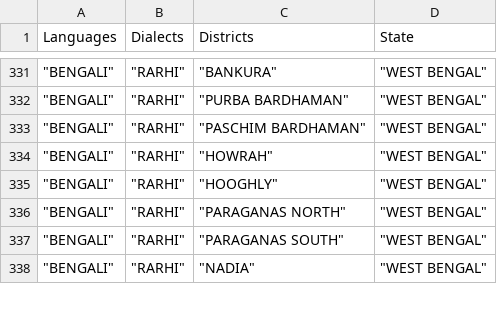
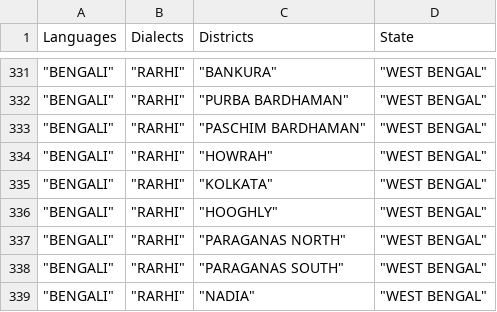
Before and after one commit to Yashgupta03/Eng448-Project, a CSV file: dash/lang_dialects.csv, drawn as a sheet; only a part is shown, gaps mark what is left out; the diff covers the shown part only.

```diff
--- a/dash/lang_dialects.csv
+++ b/dash/lang_dialects.csv
@@ -334,2 +334,3 @@ Languages,Dialects,Districts,State
 """BENGALI""","""RARHI""","""HOWRAH""","""WEST BENGAL"""
+"""BENGALI""","""RARHI""","""KOLKATA""","""WEST BENGAL"""
 """BENGALI""","""RARHI""","""HOOGHLY""","""WEST BENGAL"""
```
Also changed, not shown: 26 added rows elsewhere in this file, dash/data_refined.csv.
